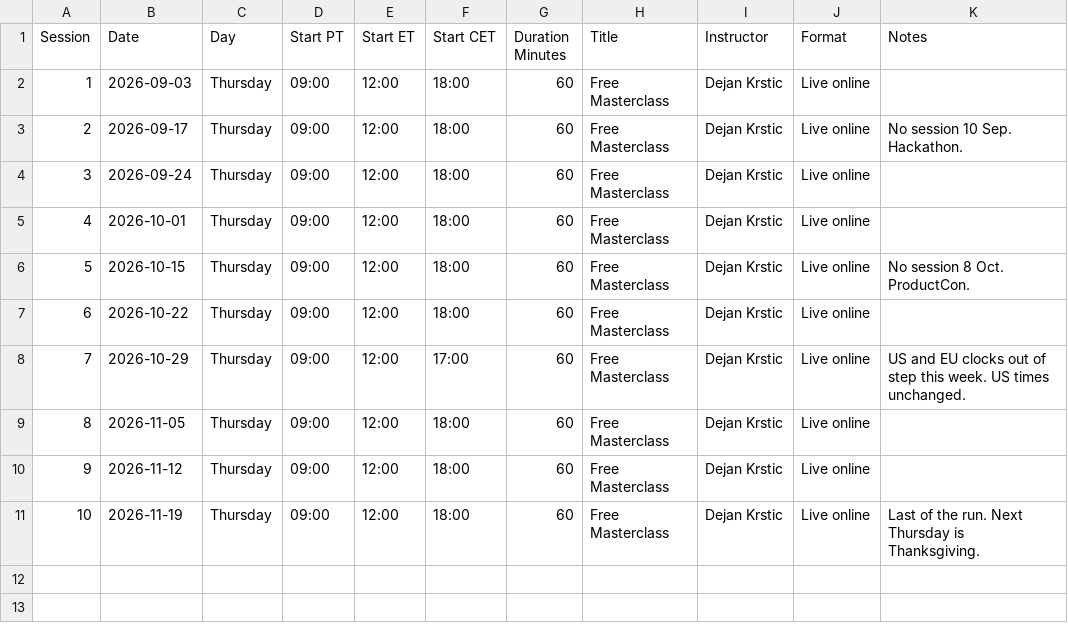
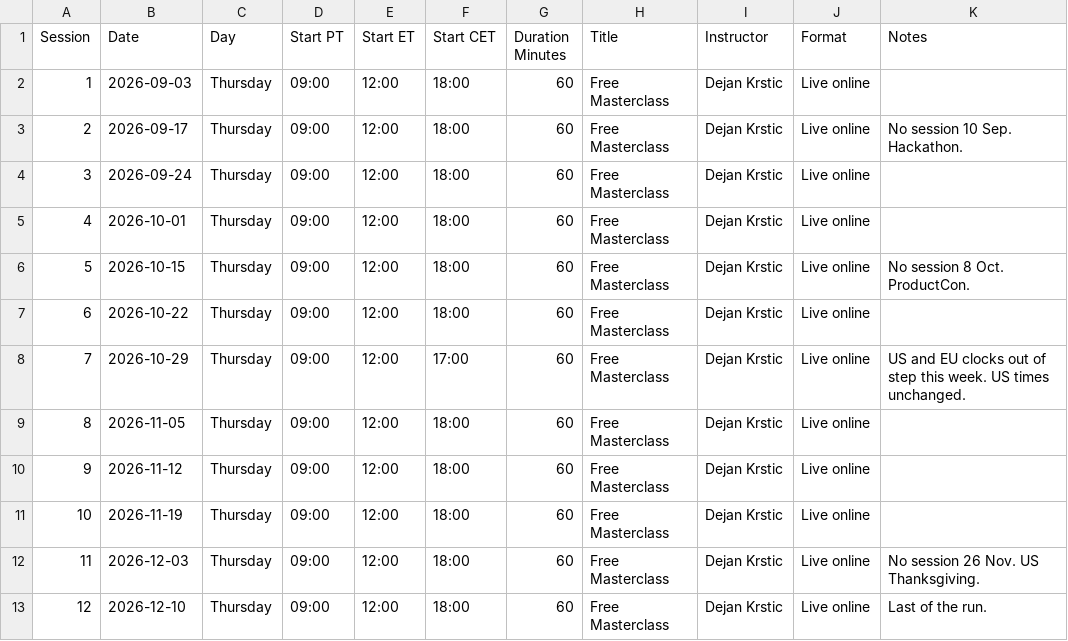
Before and after one commit to DJN-KRS-2709/talk-tracks, a CSV file: masterclass-schedule.csv, drawn as a sheet.

```diff
--- a/masterclass-schedule.csv
+++ b/masterclass-schedule.csv
@@ -10,2 +10,4 @@ Session,Date,Day,Start PT,Start ET,Start CET,Duration Minutes,Title,Instructor,F
 9,2026-11-12,Thursday,09:00,12:00,18:00,60,Free Masterclass,Dejan Krstic,Live online,
-10,2026-11-19,Thursday,09:00,12:00,18:00,60,Free Masterclass,Dejan Krstic,Live online,Last of the run. Next Thursday is Thanksgiving.
+10,2026-11-19,Thursday,09:00,12:00,18:00,60,Free Masterclass,Dejan Krstic,Live online,
+11,2026-12-03,Thursday,09:00,12:00,18:00,60,Free Masterclass,Dejan Krstic,Live online,No session 26 Nov. US Thanksgiving.
+12,2026-12-10,Thursday,09:00,12:00,18:00,60,Free Masterclass,Dejan Krstic,Live online,Last of the run.
```
Also changed, not shown: 3 other files.
